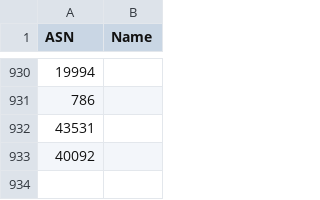
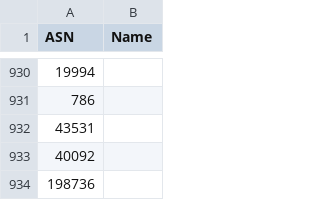
Before and after one commit to Munzy/blackbox, a CSV file: blocks/hosting.csv, drawn as a sheet; only a part is shown, gaps mark what is left out; the diff names each change by its address in the sheet, - before the commit and + after, or states it on an @@ line.

Commit message:
Closes #287

```diff
--- a/blocks/hosting.csv
+++ b/blocks/hosting.csv
+row 934: 198736
```
